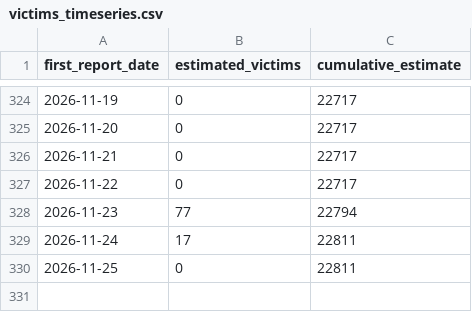
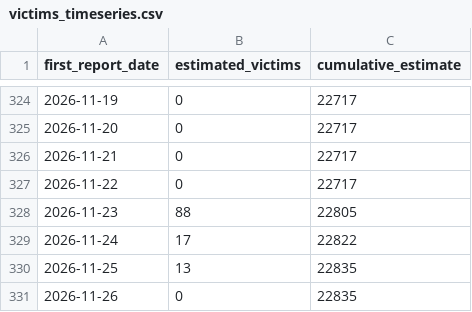
Before and after one commit to tioantawibawa/mbg-monitor, a CSV file: data/victims_timeseries.csv, drawn as a sheet; only a part is shown, gaps mark what is left out.

```diff
--- a/data/victims_timeseries.csv
+++ b/data/victims_timeseries.csv
@@ -327,4 +327,5 @@
 2026-11-22,0,22717
-2026-11-23,77,22794
-2026-11-24,17,22811
-2026-11-25,0,22811
+2026-11-23,88,22805
+2026-11-24,17,22822
+2026-11-25,13,22835
+2026-11-26,0,22835
```
Also changed, not shown: data/victims_by_province.csv, 4 other files.
